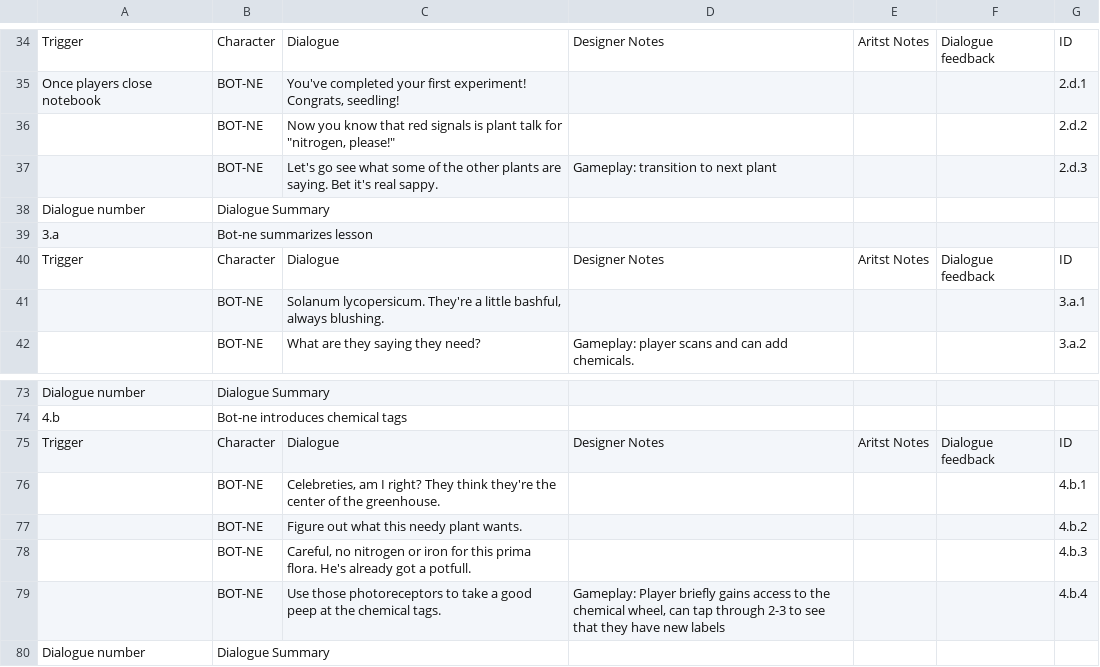
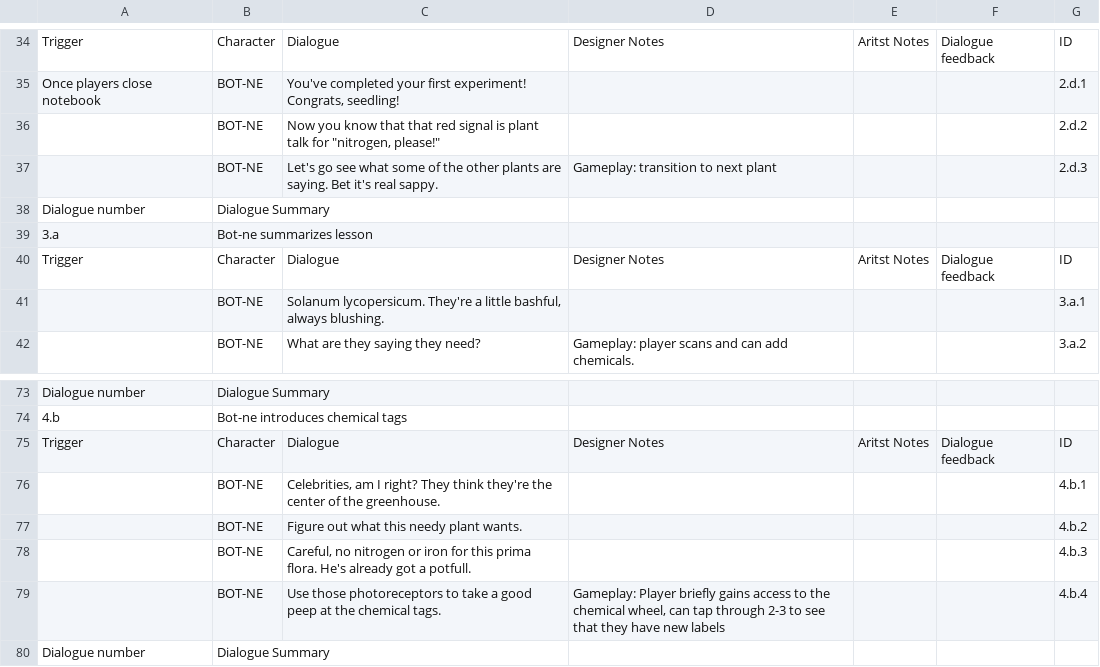
Before and after one commit to tjwilder/plant_talk, a CSV file: Assets/Resources/Narrative Design - RobotMessages.csv, drawn as a sheet; only a part is shown, gaps mark what is left out.

```diff
--- a/Assets/Resources/Narrative Design - RobotMessages.csv
+++ b/Assets/Resources/Narrative Design - RobotMessages.csv
@@ -35,3 +35,3 @@ Trigger	Character	Dialogue	Designer Notes	Aritst Notes	Dialogue feedback	ID
 Once players close notebook	BOT-NE	You've completed your first experiment! Congrats, seedling!				2.d.1
-	BOT-NE	Now you know that red signals is plant talk for "nitrogen, please!"				2.d.2
+	BOT-NE	Now you know that that red signal is plant talk for "nitrogen, please!"				2.d.2
 	BOT-NE	Let's go see what some of the other plants are saying. Bet it's real sappy.	Gameplay: transition to next plant			2.d.3
@@ -75,3 +75,3 @@ Dialogue number	Dialogue Summary
 Trigger	Character	Dialogue	Designer Notes	Aritst Notes	Dialogue feedback	ID
-	BOT-NE	Celebreties, am I right? They think they're the center of the greenhouse.				4.b.1
+	BOT-NE	Celebrities, am I right? They think they're the center of the greenhouse.				4.b.1
 	BOT-NE	Figure out what this needy plant wants.				4.b.2
```
Also changed, not shown: 8 other files.
